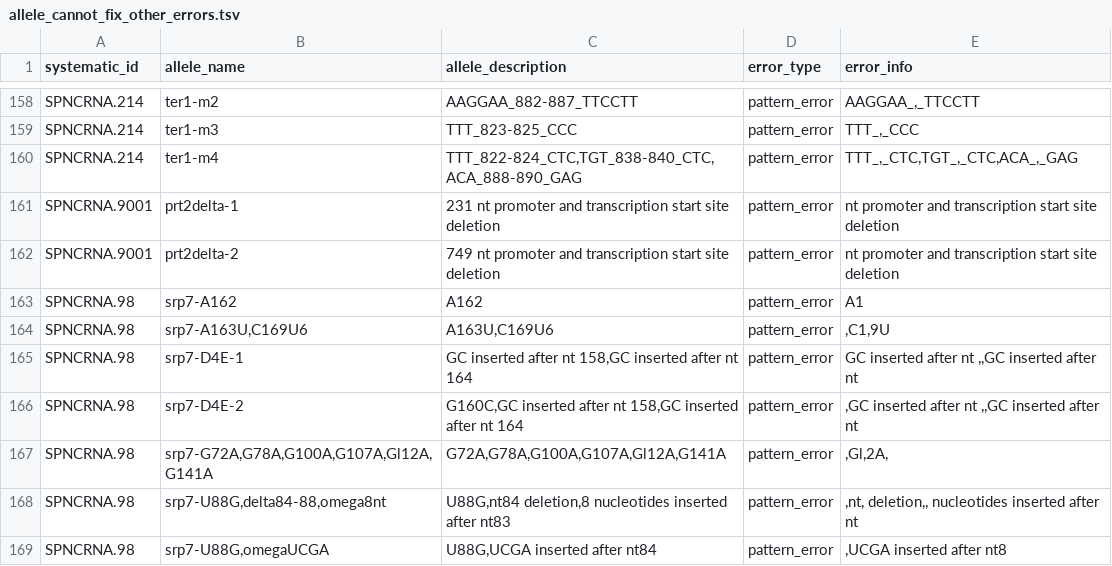
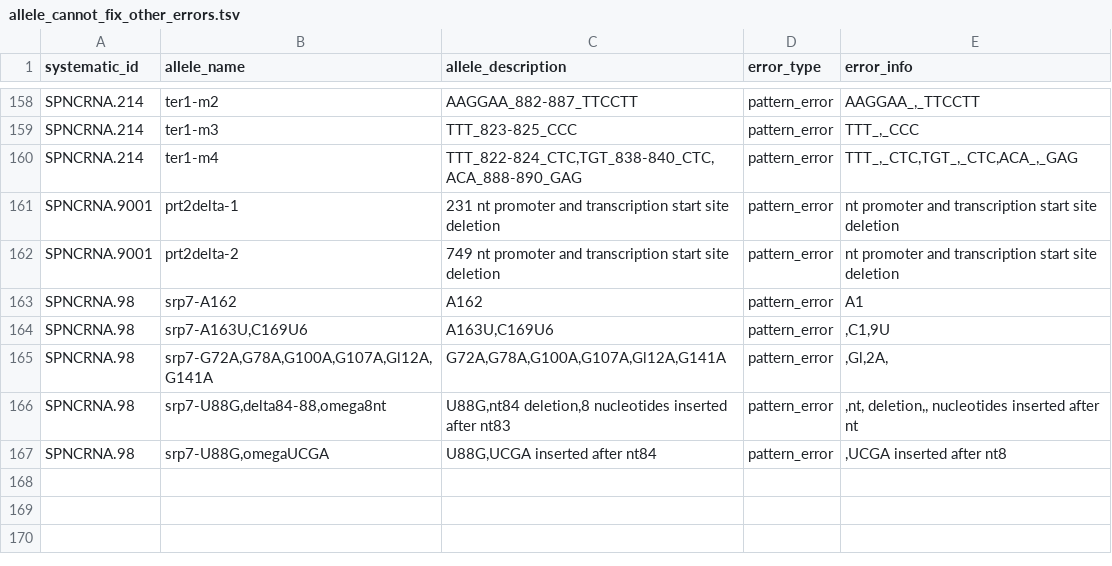
Before and after one commit to pombase/allele_qc, a TSV file: results/allele_cannot_fix_other_errors.tsv, drawn as a sheet; only a part is shown, gaps mark what is left out; the diff names each change by its address in the sheet, - before the commit and + after, or states it on an @@ line.

```diff
--- a/results/allele_cannot_fix_other_errors.tsv
+++ b/results/allele_cannot_fix_other_errors.tsv
-row 165: SPNCRNA.98 | srp7-D4E-1 | GC inserted after nt 158,GC inserted after nt 164 | pattern_error | GC inserted after nt ,,GC inserted after nt
-row 166: SPNCRNA.98 | srp7-D4E-2 | G160C,GC inserted after nt 158,GC inserted after nt 164 | pattern_error | ,GC inserted after nt ,,GC inserted after nt
```
Also changed, not shown: data/alleles.tsv, data/alleles_pre_format_phaf.tsv, 4 other files.
